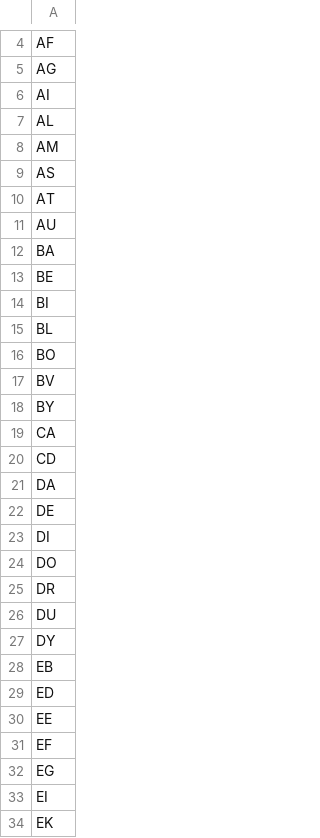
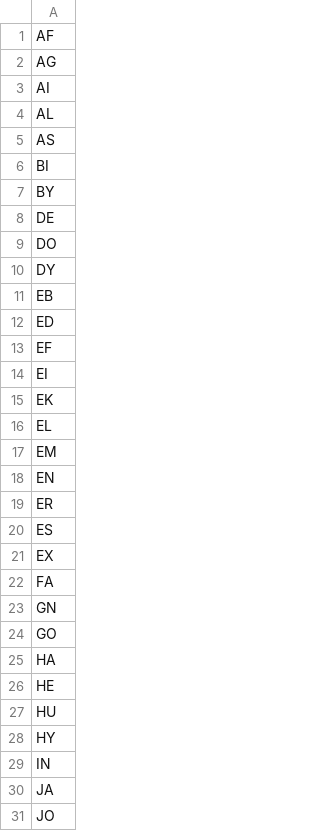
Before and after one commit to pepsakdoek/py_anagram, a CSV file: Woorde.csv, drawn as a sheet; only a part is shown, gaps mark what is left out; the shorter side is filled out with more unchanged rows; the diff covers the shown part only.

```diff
--- a/Woorde.csv
+++ b/Woorde.csv
@@ -7,21 +4,7 @@ AI
 AL
-AM
 AS
-AT
-AU
-BA
-BE
 BI
-BL
-BO
-BV
 BY
-CA
-CD
-DA
 DE
-DI
 DO
-DR
-DU
 DY
@@ -29,5 +12,3 @@ EB
 ED
-EE
 EF
-EG
 EI
```
Also changed, not shown: 52 removed rows elsewhere in this file, 2 other files.
